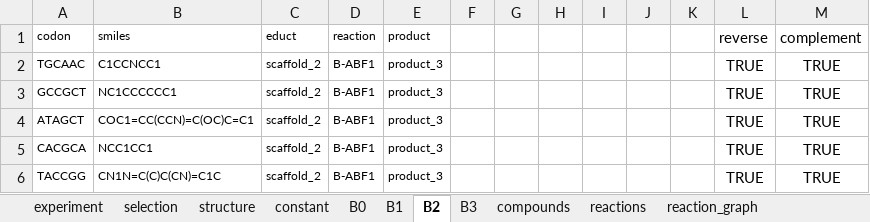
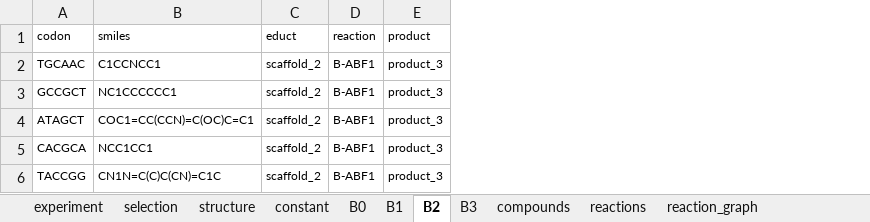
Before and after one commit to DELTechnology/delt-hit, an Excel workbook: supporting_material/experiments/example-dual-display/example-dual-display-extended.xlsx, sheet B2, drawn as a sheet; values as stored, in another font and other column widths than the file's, no borders; the diff names each change by its address in the sheet, - before the commit and + after, or states it on an @@ line.

```diff
--- a/supporting_material/experiments/example-dual-display/example-dual-display-extended.xlsx (sheet B2)
+++ b/supporting_material/experiments/example-dual-display/example-dual-display-extended.xlsx (sheet B2)
-column F, empty
-column G, empty
-column H, empty
-column I, empty
-column J, empty
-column K, empty
-column L (reverse), rows 2-6: all TRUE
-column M (complement), rows 2-6: all TRUE
```
Also changed, not shown: sheet B0, sheet B1, sheet B3, sheet structure, sheet experiment, 6 other files.
